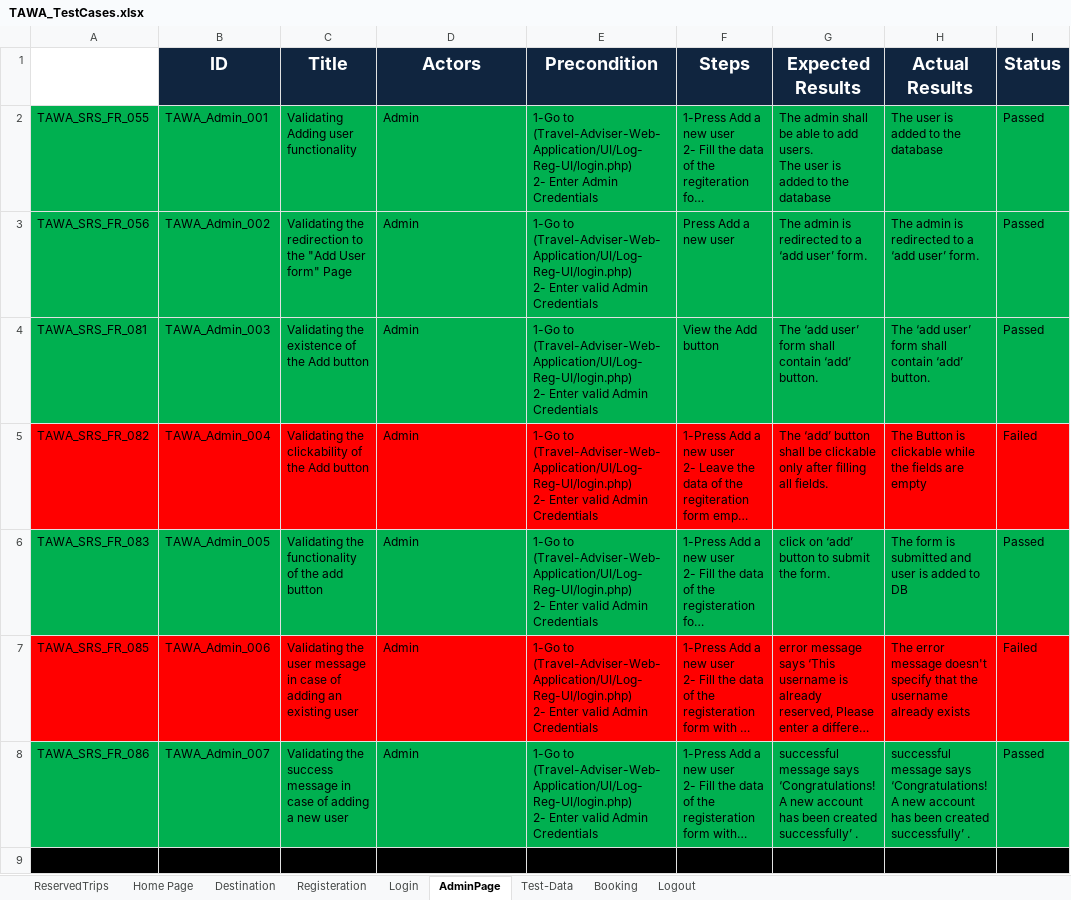
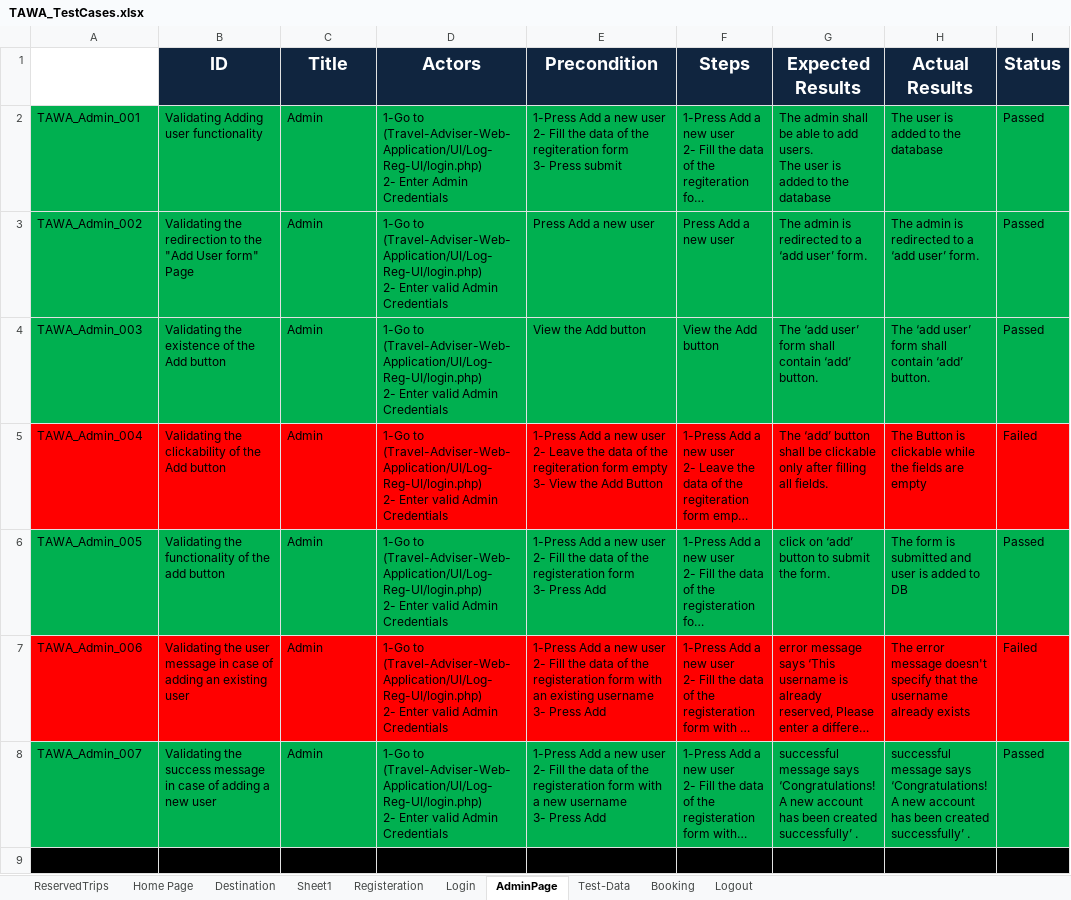
Before and after one commit to asmaahamdy250/Travel-Adviser-Web-Application, an Excel workbook: Testing/Test Cases/TAWA_TestCases.xlsx, sheet AdminPage, drawn as a sheet; only a part is shown; long unchanged cells end in …; values as stored, in another font and other column widths than the file's, no borders; ↵ is a line break in a cell; the diff covers the shown part only; the diff names each change by its address in the sheet, - before the commit and + after, or states it on an @@ line.

```diff
--- a/Testing/Test Cases/TAWA_TestCases.xlsx (sheet AdminPage)
+++ b/Testing/Test Cases/TAWA_TestCases.xlsx (sheet AdminPage)
+sheet tab: Sheet1
-A2: TAWA_SRS_FR_055
+A2: TAWA_Admin_001
-B2 (ID): TAWA_Admin_001
+B2 (ID): Validating Adding user functionality
-C2 (Title): Validating Adding user functionality
+C2 (Title): Admin
-D2 (Actors): Admin
+D2 (Actors): 1-Go to (Travel-Adviser-Web-Application/UI/Log-Reg-UI/login.php) ↵ 2- Enter Admin Credentials
-E2 (Precondition): 1-Go to (Travel-Adviser-Web-Application/UI/Log-Reg-UI/login.php) ↵ 2- Enter Admin Credentials
+E2 (Precondition): 1-Press Add a new user ↵ 2- Fill the data of the regiteration form ↵ 3- Press submit
-A3: TAWA_SRS_FR_056
+A3: TAWA_Admin_002
-B3 (ID): TAWA_Admin_002
+B3 (ID): Validating the redirection to the "Add User form" Page
-C3 (Title): Validating the redirection to the "Add User form" Page
+C3 (Title): Admin
-D3:D8 (Actors): Admin
+D3:D8 (Actors): 1-Go to (Travel-Adviser-Web-Application/UI/Log-Reg-UI/login.php) ↵ 2- Enter valid Admin Credentials
-E3 (Precondition): 1-Go to (Travel-Adviser-Web-Application/UI/Log-Reg-UI/login.php) ↵ 2- Enter valid Admin Credentials
+E3 (Precondition): Press Add a new user
-A4: TAWA_SRS_FR_081
+A4: TAWA_Admin_003
-B4 (ID): TAWA_Admin_003
+B4 (ID): Validating the existence of the Add button
-C4 (Title): Validating the existence of the Add button
+C4 (Title): Admin
-E4 (Precondition): 1-Go to (Travel-Adviser-Web-Application/UI/Log-Reg-UI/login.php) ↵ 2- Enter valid Admin Credentials
+E4 (Precondition): View the Add button
-A5: TAWA_SRS_FR_082
+A5: TAWA_Admin_004
-B5 (ID): TAWA_Admin_004
+B5 (ID): Validating the clickability of the Add button
-C5 (Title): Validating the clickability of the Add button
+C5 (Title): Admin
-E5 (Precondition): 1-Go to (Travel-Adviser-Web-Application/UI/Log-Reg-UI/login.php) ↵ 2- Enter valid Admin Credentials
+E5 (Precondition): 1-Press Add a new user ↵ 2- Leave the data of the regiteration form empty ↵ 3- View the Add Button
-A6: TAWA_SRS_FR_083
+A6: TAWA_Admin_005
-B6 (ID): TAWA_Admin_005
+B6 (ID): Validating the functionality of the add button
-C6 (Title): Validating the functionality of the add button
+C6 (Title): Admin
-E6 (Precondition): 1-Go to (Travel-Adviser-Web-Application/UI/Log-Reg-UI/login.php) ↵ 2- Enter valid Admin Credentials
+E6 (Precondition): 1-Press Add a new user ↵ 2- Fill the data of the registeration form ↵ 3- Press Add
-A7: TAWA_SRS_FR_085
+A7: TAWA_Admin_006
-B7 (ID): TAWA_Admin_006
+B7 (ID): Validating the user message in case of adding an existing user
-C7 (Title): Validating the user message in case of adding an existing user
+C7 (Title): Admin
-E7 (Precondition): 1-Go to (Travel-Adviser-Web-Application/UI/Log-Reg-UI/login.php) ↵ 2- Enter valid Admin Credentials
+E7 (Precondition): 1-Press Add a new user ↵ 2- Fill the data of the registeration form with an existing username ↵ 3- Press Add
-A8: TAWA_SRS_FR_086
+A8: TAWA_Admin_007
-B8 (ID): TAWA_Admin_007
+B8 (ID): Validating the success message in case of adding a new user
-C8 (Title): Validating the success message in case of adding a new user
+C8 (Title): Admin
-E8 (Precondition): 1-Go to (Travel-Adviser-Web-Application/UI/Log-Reg-UI/login.php) ↵ 2- Enter valid Admin Credentials
+E8 (Precondition): 1-Press Add a new user ↵ 2- Fill the data of the registeration form with a new username ↵ 3- Press Add
```
Also changed, not shown: 2 added rows and 70 edited cells elsewhere in this sheet, sheet ReservedTrips, sheet Booking, Testing/Bug_Report/TAWA_Bug Report.xlsx.
